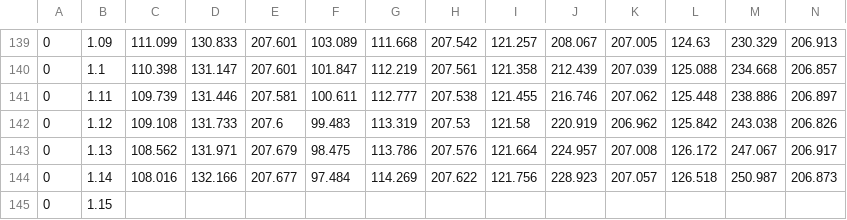
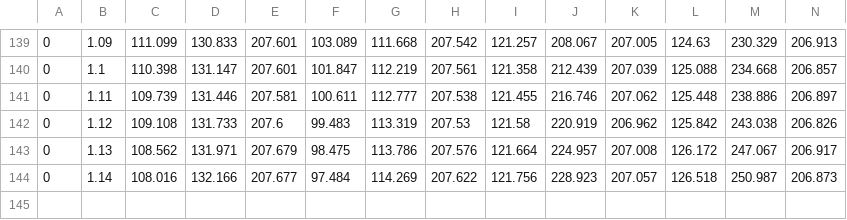
Before and after one commit to nimasal/opm, a TSV file: operation_momentum/2dim2/d3_h1_m1_v2.tsv, drawn as a sheet; only a part is shown, gaps mark what is left out; the diff names each change by its address in the sheet, - before the commit and + after, or states it on an @@ line.

```diff
--- a/operation_momentum/2dim2/d3_h1_m1_v2.tsv
+++ b/operation_momentum/2dim2/d3_h1_m1_v2.tsv
-row 145: 0 | 1.15
```
